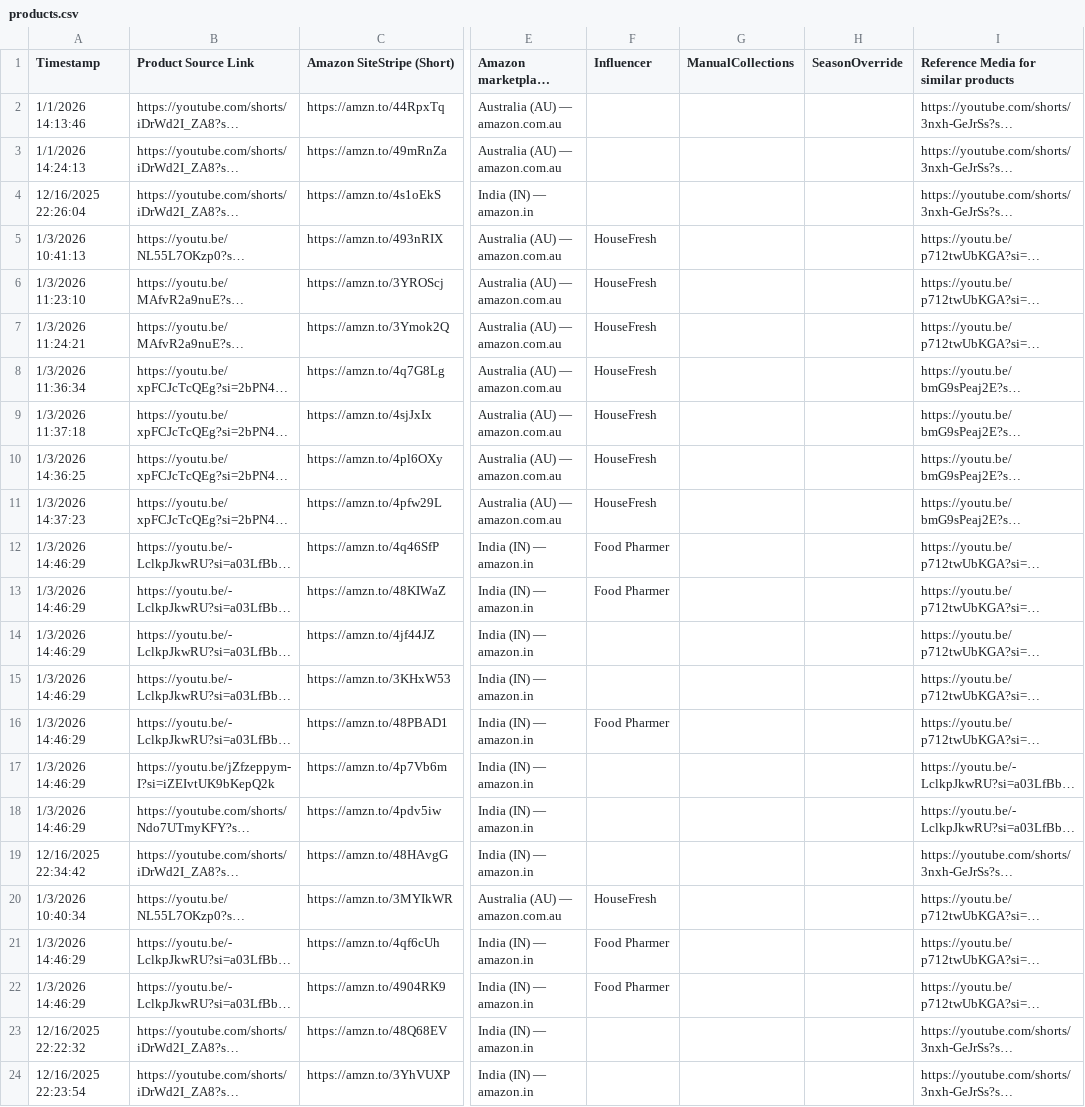
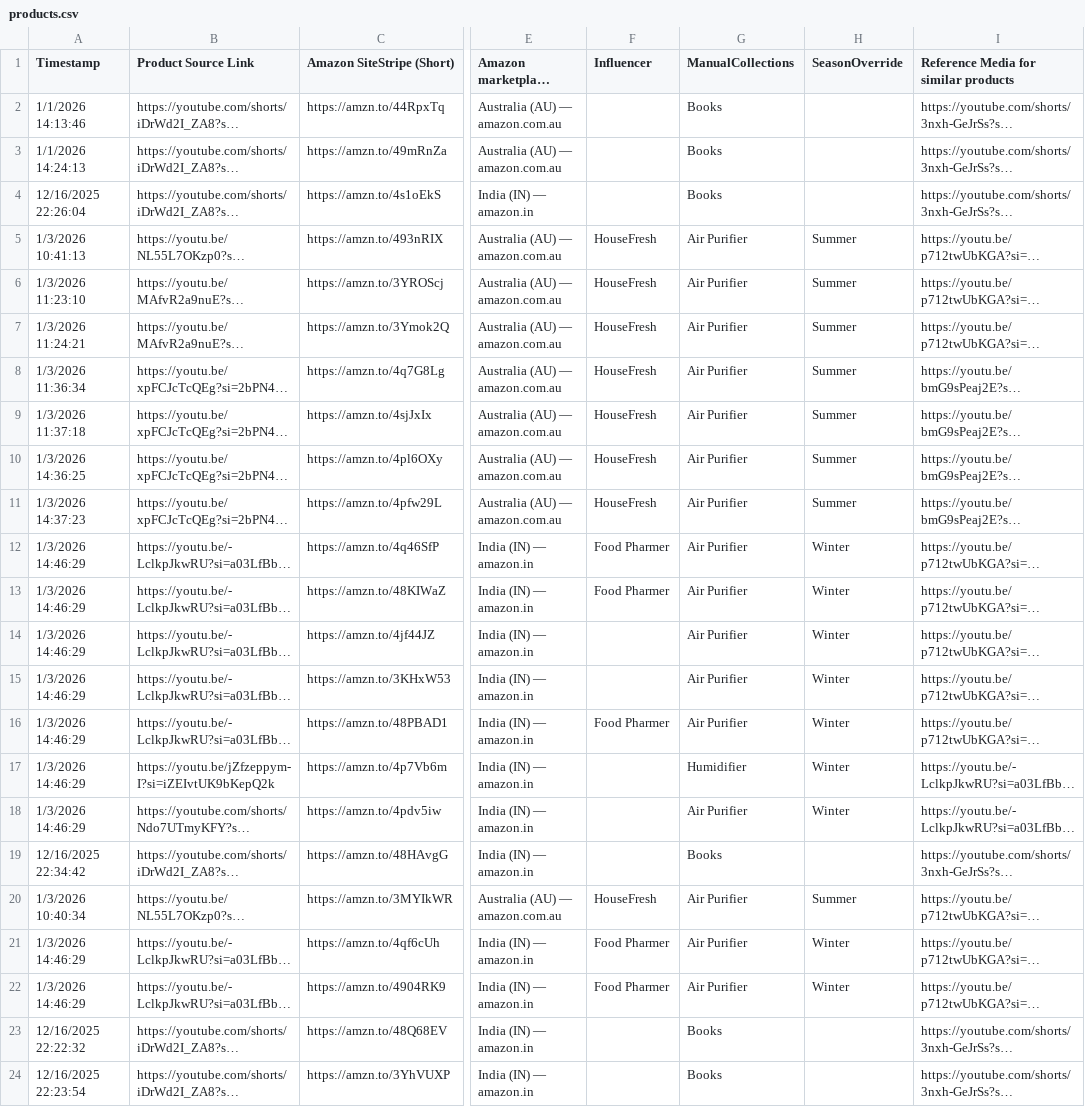
Before and after one commit to JOLT-dailyAi/VibeDrips, a CSV file: data/products.csv, drawn as a sheet; only a part is shown, gaps mark what is left out; long unchanged cells end in …; the diff names each change by its address in the sheet, - before the commit and + after, or states it on an @@ line.

Commit message:
Update products data - 2026-02-10T12:58:19.688+05:30

```diff
--- a/data/products.csv
+++ b/data/products.csv
-G2:G4 (ManualCollections): (empty)
+G2:G4 (ManualCollections): Books
-G5:G16 (ManualCollections): (empty)
+G5:G16 (ManualCollections): Air Purifier
-H5:H11 (SeasonOverride): (empty)
+H5:H11 (SeasonOverride): Summer
-H12:H18 (SeasonOverride): (empty)
+H12:H18 (SeasonOverride): Winter
-G17 (ManualCollections): (empty)
+G17 (ManualCollections): Humidifier
-G18 (ManualCollections): (empty)
+G18 (ManualCollections): Air Purifier
-G19 (ManualCollections): (empty)
+G19 (ManualCollections): Books
-G20:G22 (ManualCollections): (empty)
+G20:G22 (ManualCollections): Air Purifier
-H20 (SeasonOverride): (empty)
+H20 (SeasonOverride): Summer
-H21:H22 (SeasonOverride): (empty)
+H21:H22 (SeasonOverride): Winter
-G23:G24 (ManualCollections): (empty)
+G23:G24 (ManualCollections): Books
```
